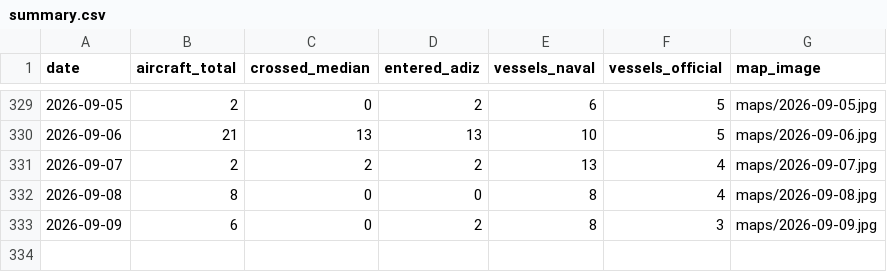
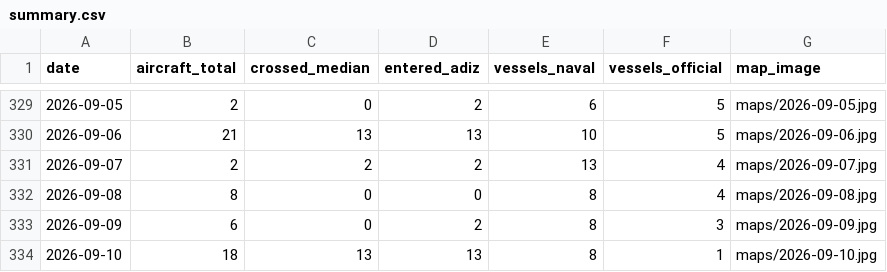
Before and after one commit to madeye/taiwan-strait-monitor, a CSV file: summary.csv, drawn as a sheet; only a part is shown, gaps mark what is left out.

```diff
--- a/summary.csv
+++ b/summary.csv
@@ -333 +333,2 @@ date,aircraft_total,crossed_median,entered_adiz,vessels_naval,vessels_official,m
 2026-09-09,6,0,2,8,3,maps/2026-09-09.jpg
+2026-09-10,18,13,13,8,1,maps/2026-09-10.jpg
```
Also changed, not shown: 2 other files.
